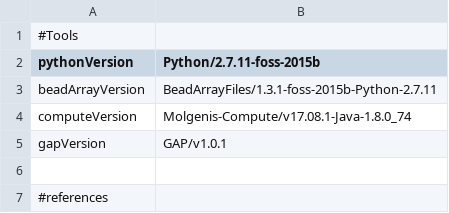
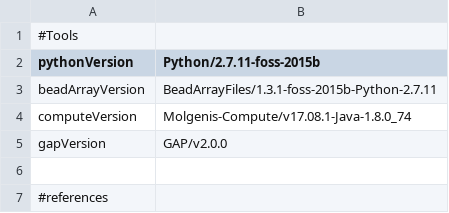
Before and after one commit to molgenis/GAP, a CSV file: diagnostics_parameters.csv, drawn as a sheet; only a part is shown.

Commit message:
Updated version number of GAP pipeline for new release

```diff
--- a/diagnostics_parameters.csv
+++ b/diagnostics_parameters.csv
@@ -4,3 +4,3 @@ beadArrayVersion,BeadArrayFiles/1.3.1-foss-2015b-Python-2.7.11
 computeVersion,Molgenis-Compute/v17.08.1-Java-1.8.0_74
-gapVersion,GAP/v1.0.1
+gapVersion,GAP/v2.0.0
 
```
Also changed, not shown: 1 other file.
